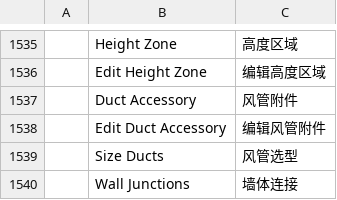
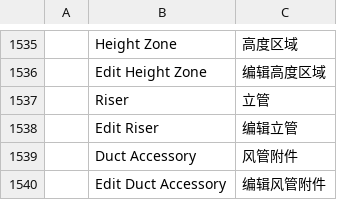
Before and after one commit to freemans32/cadcraft, a TSV file: crates/ui-egui/src/i18n/zh.tsv, drawn as a sheet; only a part is shown, gaps mark what is left out; the shorter side is filled out with more unchanged rows; the diff names each change by its address in the sheet, - before the commit and + after, or states it on an @@ line.

```diff
--- a/crates/ui-egui/src/i18n/zh.tsv
+++ b/crates/ui-egui/src/i18n/zh.tsv
+row 1537:  | Riser | 立管
+row 1538:  | Edit Riser | 编辑立管
```
Also changed, not shown: crates/ui-egui/src/i18n/fr.tsv, 13 other files.
